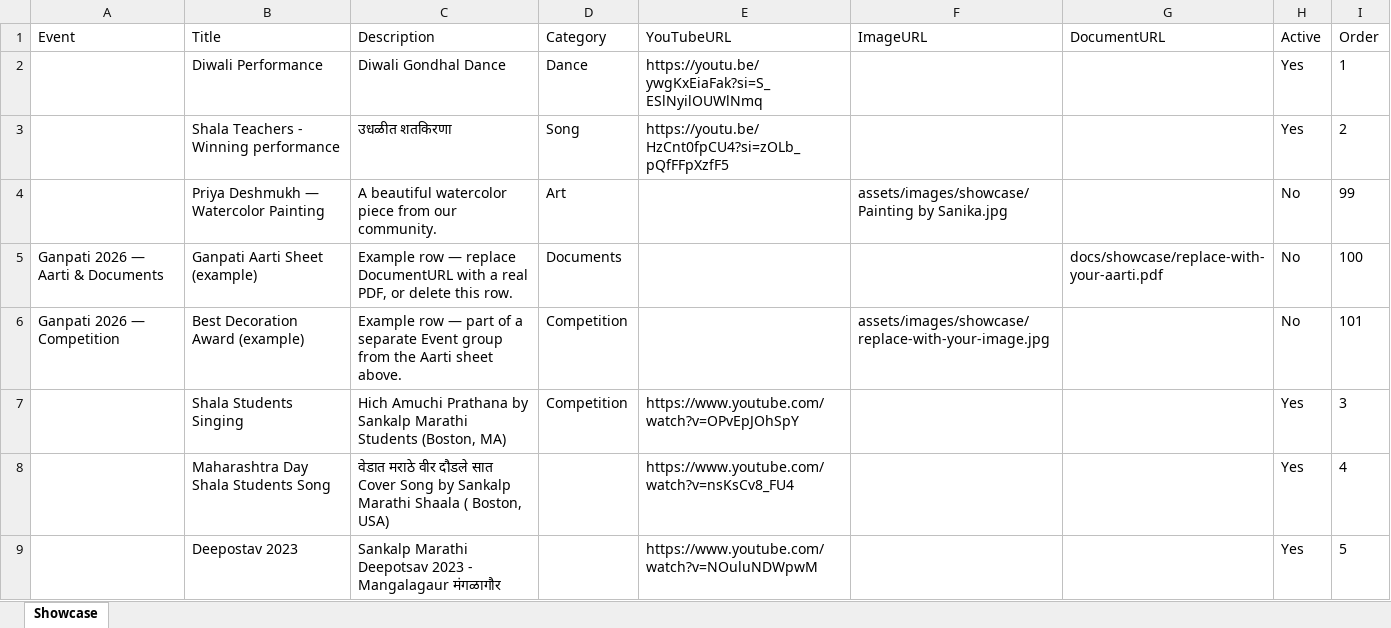
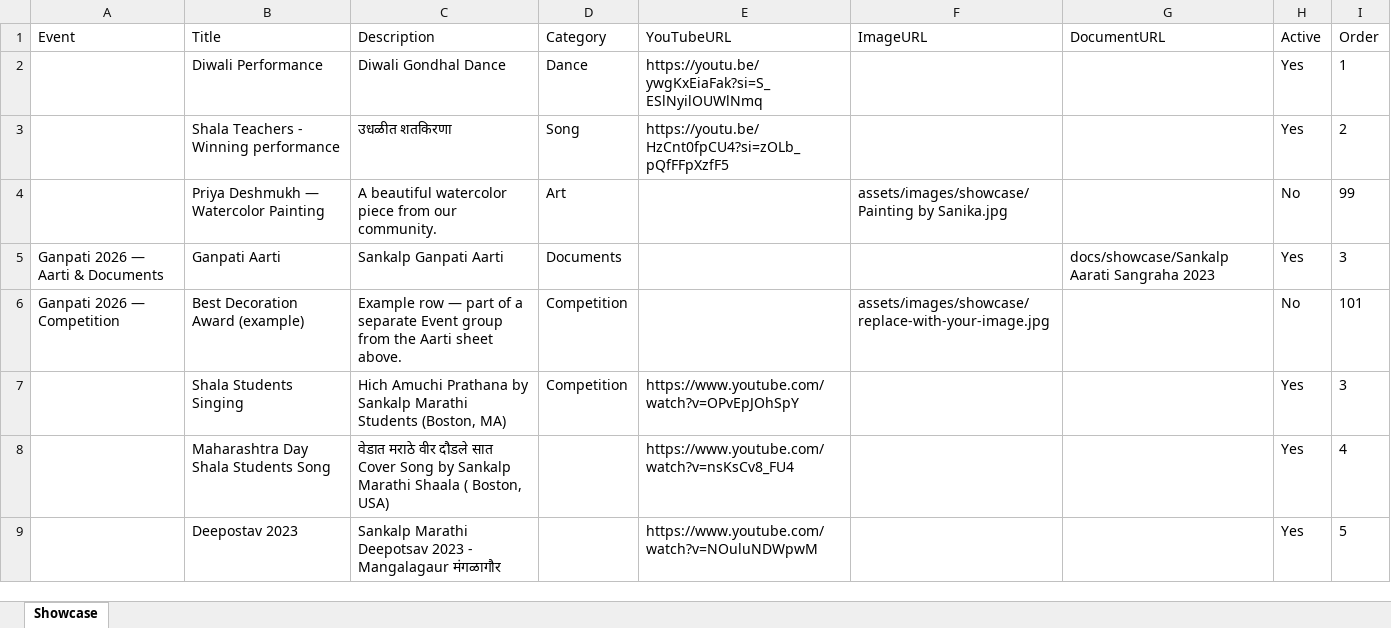
Before and after one commit to sankalpmarathimandal-debug/SankalpMarathiMandalWebsite, an Excel workbook: data/showcase.xlsx, sheet Showcase, drawn as a sheet; values as stored, in another font and other column widths than the file's, no borders; removed rows and columns are numbered as before the commit, all else as after; the diff names each change by its address in the sheet, - before the commit and + after, or states it on an @@ line.

Commit message:
Admin: edit data/showcase.xlsx via table editor

```diff
--- a/data/showcase.xlsx (sheet Showcase)
+++ b/data/showcase.xlsx (sheet Showcase)
-row 5: Ganpati 2026 — Aarti & Documents | Ganpati Aarti Sheet (example) | Example row — replace DocumentURL with a real PDF, or delete this row. | Documents |  |  | docs/showcase/replace-with-your-aarti.pdf | No | 100
+row 5: Ganpati 2026 — Aarti & Documents | Ganpati Aarti | Sankalp Ganpati Aarti | Documents |  |  | docs/showcase/Sankalp Aarati Sangraha 2023 | Yes | 3
```
